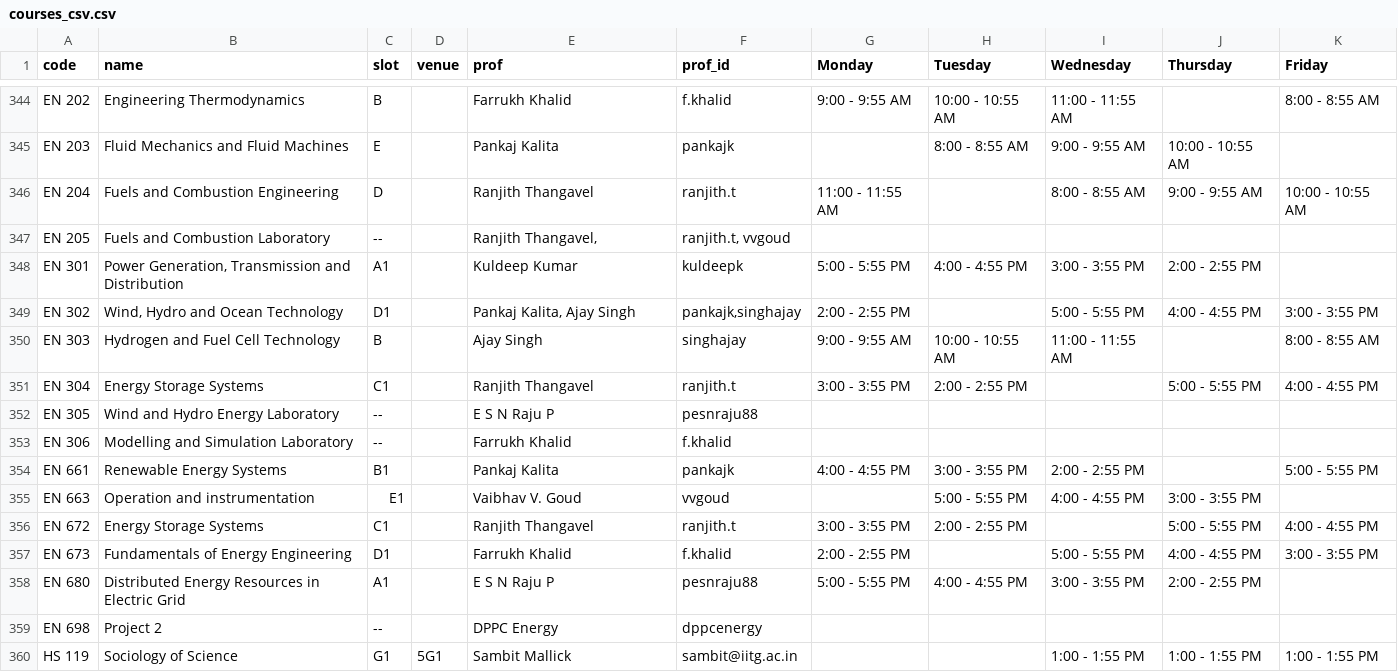
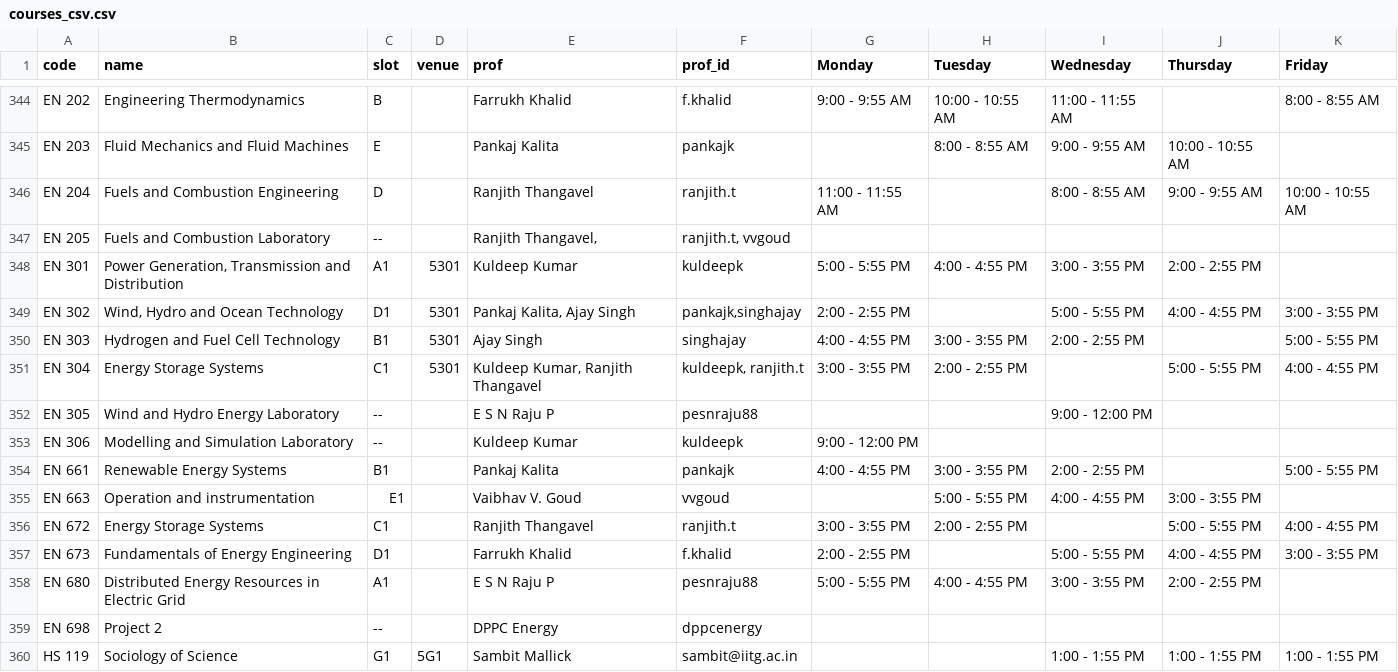
Before and after one commit to swciitg/smart-timetable, a CSV file: data/courses_csv.csv, drawn as a sheet; only a part is shown, gaps mark what is left out.

Commit message:
Update courses_csv.csv for Energy Engineering

```diff
--- a/data/courses_csv.csv
+++ b/data/courses_csv.csv
@@ -347,8 +347,8 @@ EN 204,Fuels and Combustion Engineering,D,,Ranjith Thangavel,ranjith.t,11:00 - 1
 EN 205,Fuels and Combustion Laboratory,--,,"Ranjith Thangavel,","ranjith.t, vvgoud",,,,,
-EN 301,"Power Generation, Transmission and Distribution",A1,,Kuldeep Kumar,kuldeepk,5:00 - 5:55 PM,4:00 - 4:55 PM,3:00 - 3:55 PM,2:00 - 2:55 PM,
-EN 302,"Wind, Hydro and Ocean Technology",D1,,"Pankaj Kalita, Ajay Singh","pankajk,singhajay",2:00 - 2:55 PM,,5:00 - 5:55 PM,4:00 - 4:55 PM,3:00 - 3:55 PM
-EN 303,Hydrogen and Fuel Cell Technology,B,,Ajay Singh,singhajay,9:00 - 9:55 AM,10:00 - 10:55 AM,11:00 - 11:55 AM,,8:00 - 8:55 AM
-EN 304,Energy Storage Systems,C1,,Ranjith Thangavel,ranjith.t,3:00 - 3:55 PM,2:00 - 2:55 PM,,5:00 - 5:55 PM,4:00 - 4:55 PM
-EN 305,Wind and Hydro Energy Laboratory,--,,E S N Raju P,pesnraju88,,,,,
-EN 306,Modelling and Simulation Laboratory,--,,Farrukh Khalid,f.khalid,,,,,
+EN 301,"Power Generation, Transmission and Distribution",A1,5301,Kuldeep Kumar,kuldeepk,5:00 - 5:55 PM,4:00 - 4:55 PM,3:00 - 3:55 PM,2:00 - 2:55 PM,
+EN 302,"Wind, Hydro and Ocean Technology",D1,5301,"Pankaj Kalita, Ajay Singh","pankajk,singhajay",2:00 - 2:55 PM,,5:00 - 5:55 PM,4:00 - 4:55 PM,3:00 - 3:55 PM
+EN 303,Hydrogen and Fuel Cell Technology,B1,5301,Ajay Singh,singhajay,4:00 - 4:55 PM,3:00 - 3:55 PM,2:00 - 2:55 PM,,5:00 - 5:55 PM
+EN 304,Energy Storage Systems,C1,5301,"Kuldeep Kumar, Ranjith Thangavel","kuldeepk, ranjith.t",3:00 - 3:55 PM,2:00 - 2:55 PM,,5:00 - 5:55 PM,4:00 - 4:55 PM
+EN 305,Wind and Hydro Energy Laboratory,--,,E S N Raju P,pesnraju88,,,9:00 - 12:00 PM,,
+EN 306,Modelling and Simulation Laboratory,--,,Kuldeep Kumar,kuldeepk,9:00 - 12:00 PM,,,,
 EN 661,Renewable Energy Systems,B1,,Pankaj Kalita,pankajk,4:00 - 4:55 PM,3:00 - 3:55 PM,2:00 - 2:55 PM,,5:00 - 5:55 PM
```
